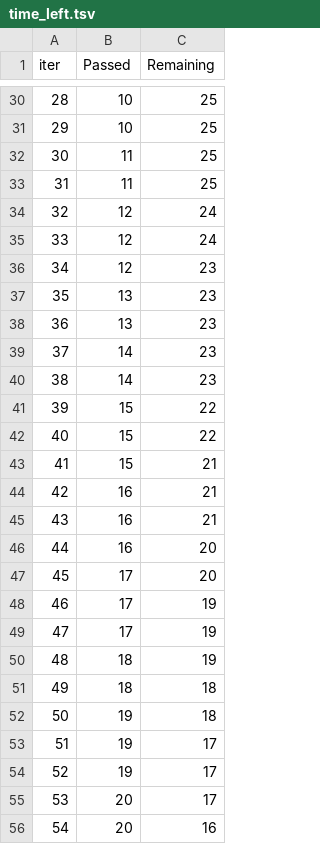
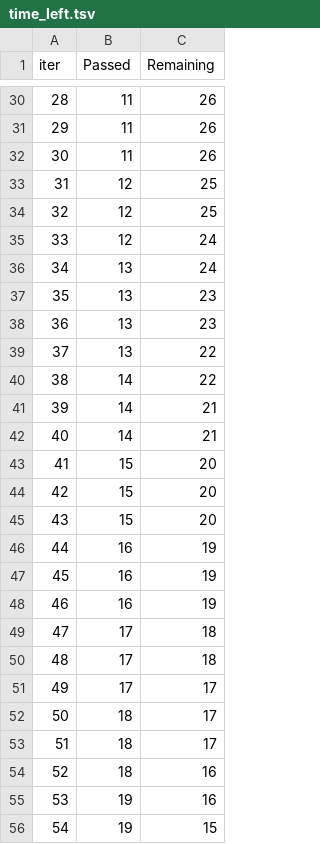
Before and after one commit to rezaeim/mlproject, a TSV file: catboost_info/time_left.tsv, drawn as a sheet; only a part is shown, gaps mark what is left out; the diff covers the shown part only.

```diff
--- a/catboost_info/time_left.tsv
+++ b/catboost_info/time_left.tsv
@@ -30,27 +30,27 @@ iter	Passed	Remaining
-28	10	25
-29	10	25
-30	11	25
-31	11	25
-32	12	24
+28	11	26
+29	11	26
+30	11	26
+31	12	25
+32	12	25
 33	12	24
-34	12	23
+34	13	24
 35	13	23
 36	13	23
-37	14	23
-38	14	23
-39	15	22
-40	15	22
-41	15	21
-42	16	21
-43	16	21
-44	16	20
-45	17	20
-46	17	19
-47	17	19
-48	18	19
-49	18	18
-50	19	18
-51	19	17
-52	19	17
-53	20	17
-54	20	16
+37	13	22
+38	14	22
+39	14	21
+40	14	21
+41	15	20
+42	15	20
+43	15	20
+44	16	19
+45	16	19
+46	16	19
+47	17	18
+48	17	18
+49	17	17
+50	18	17
+51	18	17
+52	18	16
+53	19	16
+54	19	15
```
Also changed, not shown: 72 edited cells elsewhere in this file, artifacts/data.csv, artifacts/test.csv, 8 other files.
